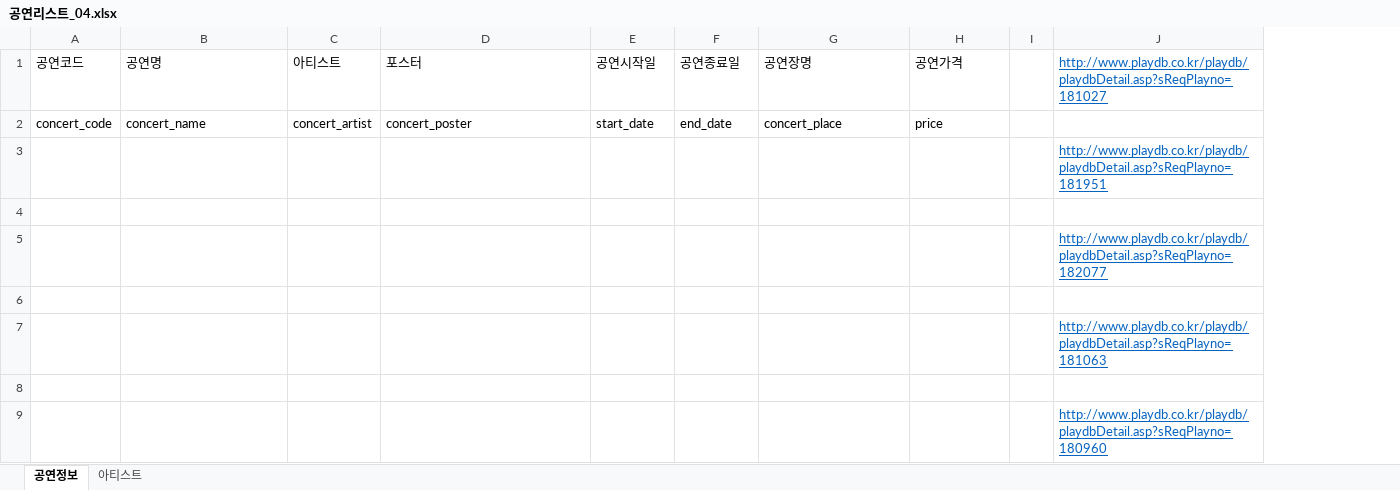
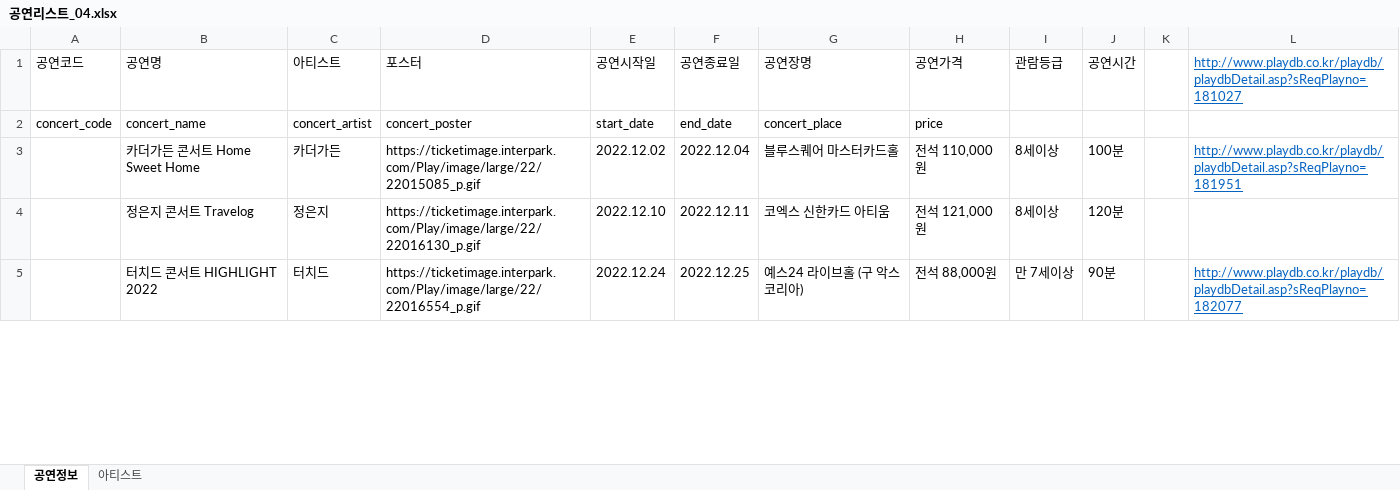
Before and after one commit to Preznt/Tiget, an Excel workbook: document/공연리스트_04.xlsx, sheet 공연정보, drawn as a sheet; only a part is shown; values as stored, in another font and other column widths than the file's, no borders; removed rows and columns are numbered as before the commit, all else as after; the diff covers the shown part only; the diff names each change by its address in the sheet, - before the commit and + after, or states it on an @@ line.

Commit message:
데이터 추가

```diff
--- a/document/공연리스트_04.xlsx (sheet 공연정보)
+++ b/document/공연리스트_04.xlsx (sheet 공연정보)
+column I (관람등급), rows 3-5: 8세이상 | 8세이상 | 만 7세이상
+column J (공연시간), rows 3-5: 100분 | 120분 | 90분
-row 3:  |  |  |  |  |  |  |  |  | http://www.playdb.co.kr/playdb/playdbDetail.asp?sReqPlayno=181951
-row 3: (empty)
+row 3:  | 카더가든 콘서트 Home Sweet Home | 카더가든 | https://ticketimage.interpark.com/Play/image/large/22/22015085_p.gif | 2022.12.02 | 2022.12.04 | 블루스퀘어 마스터카드홀 | 전석 110,000원 | 8세이상 | 100분 |  | http://www.playdb.co.kr/playdb/playdbDetail.asp?sReqPlayno=181951
-row 5:  |  |  |  |  |  |  |  |  | http://www.playdb.co.kr/playdb/playdbDetail.asp?sReqPlayno=182077
-row 4: (empty)
+row 4:  | 정은지 콘서트 Travelog | 정은지 | https://ticketimage.interpark.com/Play/image/large/22/22016130_p.gif | 2022.12.10 | 2022.12.11 | 코엑스 신한카드 아티움 | 전석 121,000원 | 8세이상 | 120분
-row 7:  |  |  |  |  |  |  |  |  | http://www.playdb.co.kr/playdb/playdbDetail.asp?sReqPlayno=181063
-row 5: (empty)
+row 5:  | 터치드 콘서트 HIGHLIGHT 2022 | 터치드 | https://ticketimage.interpark.com/Play/image/large/22/22016554_p.gif | 2022.12.24 | 2022.12.25 | 예스24 라이브홀 (구 악스코리아) | 전석 88,000원 | 만 7세이상 | 90분 |  | http://www.playdb.co.kr/playdb/playdbDetail.asp?sReqPlayno=182077
-row 9:  |  |  |  |  |  |  |  |  | http://www.playdb.co.kr/playdb/playdbDetail.asp?sReqPlayno=180960
```
Also changed, not shown: 5 added rows, 1 removed row and 19 edited cells elsewhere in this sheet, sheet 아티스트.
